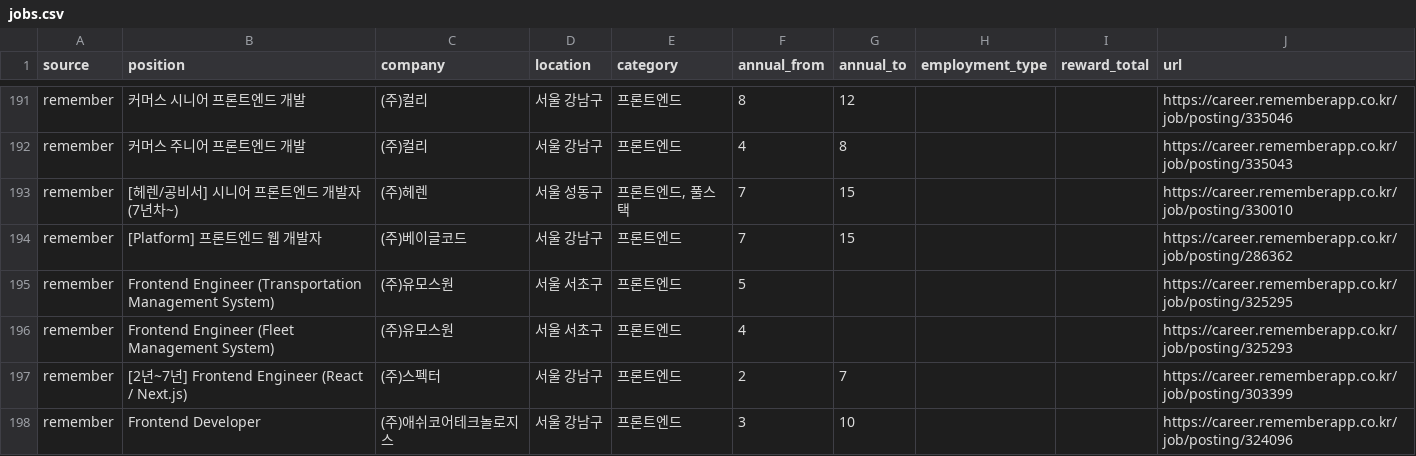
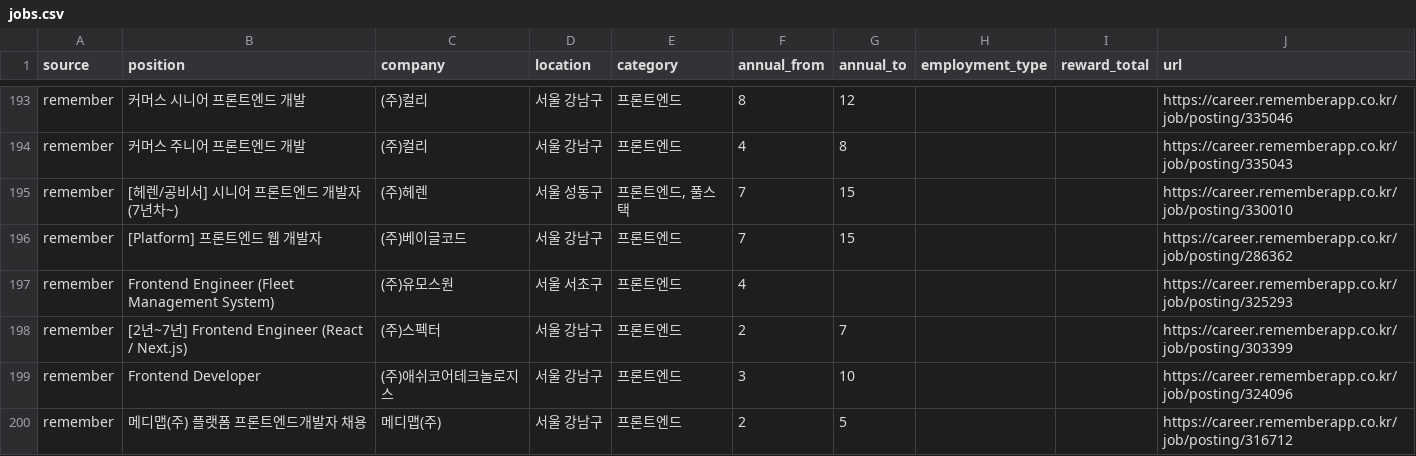
Before and after one commit to JDDongSiu/wanted-jobs, a CSV file: jobs.csv, drawn as a sheet; only a part is shown, gaps mark what is left out; the shorter side is filled out with more unchanged rows; the diff covers the shown part only.

```diff
--- a/jobs.csv
+++ b/jobs.csv
@@ -194,3 +196,2 @@ remember,[헤렌/공비서] 시니어 프론트엔드 개발자 (7년차~),(주)
 remember,[Platform] 프론트엔드 웹 개발자,(주)베이글코드,서울 강남구,프론트엔드,7,15,,,https://career.rememberapp.co.kr/job/posting/286362
-remember,Frontend Engineer (Transportation Management System),(주)유모스원,서울 서초구,프론트엔드,5,,,,https://career.rememberapp.co.kr/job/posting/325295
 remember,Frontend Engineer (Fleet Management System),(주)유모스원,서울 서초구,프론트엔드,4,,,,https://career.rememberapp.co.kr/job/posting/325293
```
Also changed, not shown: 12 added rows and 11 removed rows elsewhere in this file, jobs-hse.csv, 2 other files.
